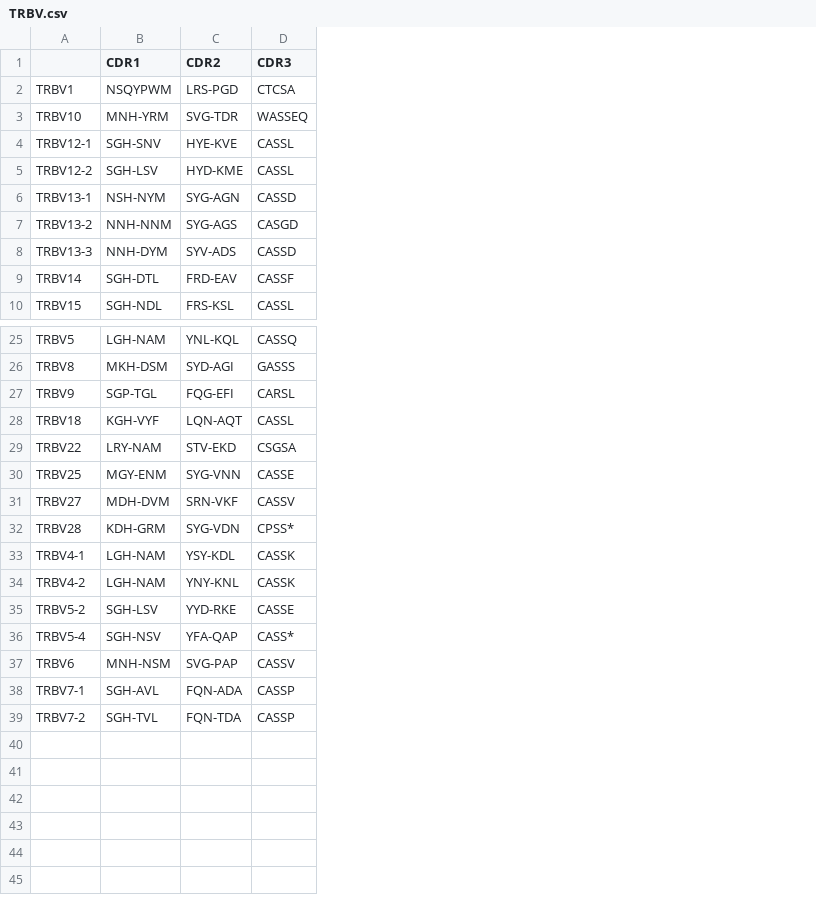
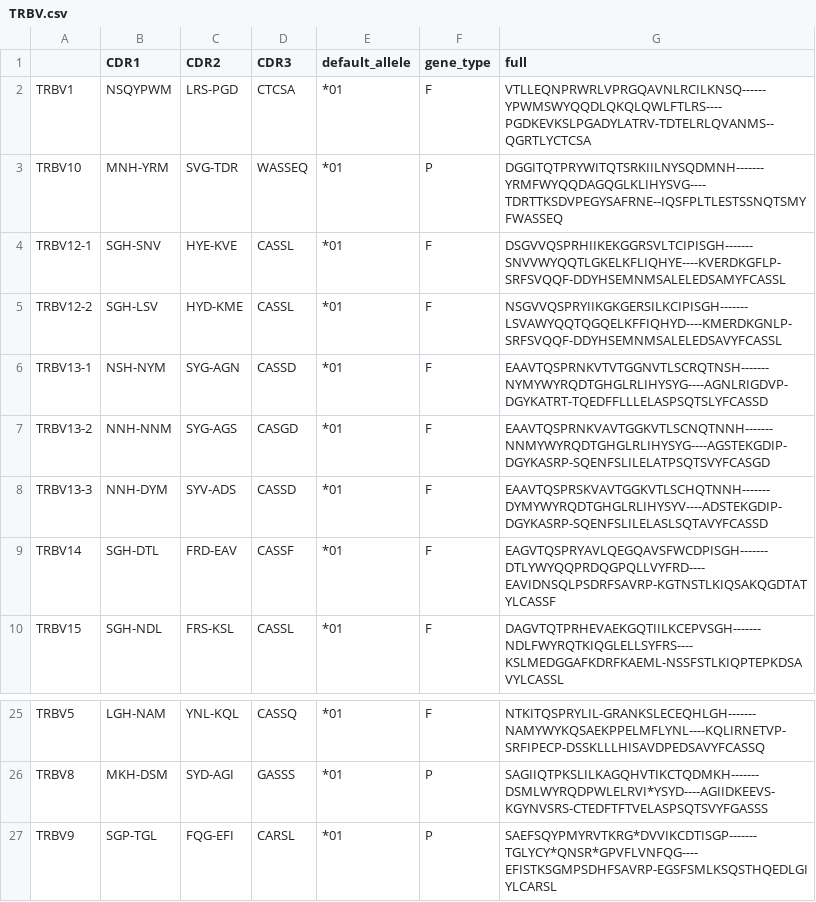
Before and after one commit to GfellerLab/MixTCRviz, a CSV file: data_raw/CDR123/MusMusculus/TRBV.csv, drawn as a sheet; only a part is shown, gaps mark what is left out; removed rows and columns are numbered as before the commit, all else as after; the diff names each change by its address in the sheet, - before the commit and + after, or states it on an @@ line.

```diff
--- a/data_raw/CDR123/MusMusculus/TRBV.csv
+++ b/data_raw/CDR123/MusMusculus/TRBV.csv
+column E (default_allele), rows 2-10: all *01; rows 25-27: all *01
+column F (gene_type), rows 2-10: F | P | F | F | F | F | F | F | F; rows 25-27: F | P | P
+column G (full), rows 2-10: VTLLEQNPRWRLVPRGQAVNLRCILKNSQ------YPWMSWYQQDLQKQLQWLFTLRS----PGDKEVKSLPGADYLATRV-TDTELRLQVANMS--QGRTLYCTCSA | DGGITQTPRYWITQTSRKIILNYSQDMNH-------YRMFWYQQDAGQGLKLIHYSVG----TDRTTKSDVPEGYSAFRNE--IQSFPLTLESTSSNQTSMYFWASSEQ | DSGVVQSPRHIIKEKGGRSVLTCIPISGH-------SNVVWYQQTLGKELKFLIQHYE----KVERDKGFLP-SRFSVQQF-DDYHSEMNMSALELEDSAMYFCASSL | NSGVVQSPRYIIKGKGERSILKCIPISGH-------LSVAWYQQTQGQELKFFIQHYD----KMERDKGNLP-SRFSVQQF-DDYHSEMNMSALELEDSAVYFCASSL | EAAVTQSPRNKVTVTGGNVTLSCRQTNSH-------NYMYWYRQDTGHGLRLIHYSYG----AGNLRIGDVP-DGYKATRT-TQEDFFLLLELASPSQTSLYFCASSD | EAAVTQSPRNKVAVTGGKVTLSCNQTNNH-------NNMYWYRQDTGHGLRLIHYSYG----AGSTEKGDIP-DGYKASRP-SQENFSLILELATPSQTSVYFCASGD | EAAVTQSPRSKVAVTGGKVTLSCHQTNNH-------DYMYWYRQDTGHGLRLIHYSYV----ADSTEKGDIP-DGYKASRP-SQENFSLILELASLSQTAVYFCASSD | EAGVTQSPRYAVLQEGQAVSFWCDPISGH-------DTLYWYQQPRDQGPQLLVYFRD----EAVIDNSQLPSDRFSAVRP-KGTNSTLKIQSAKQGDTATYLCASSF | DAGVTQTPRHEVAEKGQTIILKCEPVSGH-------NDLFWYRQTKIQGLELLSYFRS----KSLMEDGGAFKDRFKAEML-NSSFSTLKIQPTEPKDSAVYLCASSL; rows 25-27: NTKITQSPRYLIL-GRANKSLECEQHLGH-------NAMYWYKQSAEKPPELMFLYNL----KQLIRNETVP-SRFIPECP-DSSKLLLHISAVDPEDSAVYFCASSQ | SAGIIQTPKSLILKAGQHVTIKCTQDMKH-------DSMLWYRQDPWLELRVI*YSYD----AGIIDKEEVS-KGYNVSRS-CTEDFTFTVELASPSQTSVYFGASSS | SAEFSQYPMYRVTKRG*DVVIKCDTISGP-------TGLYCY*QNSR*GPVFLVNFQG----EFISTKSGMPSDHFSAVRP-EGSFSMLKSQSTHQEDLGIYLCARSL
-row 28: TRBV18 | KGH-VYF | LQN-AQT | CASSL
-row 29: TRBV22 | LRY-NAM | STV-EKD | CSGSA
-row 30: TRBV25 | MGY-ENM | SYG-VNN | CASSE
-row 31: TRBV27 | MDH-DVM | SRN-VKF | CASSV
-row 32: TRBV28 | KDH-GRM | SYG-VDN | CPSS*
-row 33: TRBV4-1 | LGH-NAM | YSY-KDL | CASSK
-row 34: TRBV4-2 | LGH-NAM | YNY-KNL | CASSK
-row 35: TRBV5-2 | SGH-LSV | YYD-RKE | CASSE
-row 36: TRBV5-4 | SGH-NSV | YFA-QAP | CASS*
-row 37: TRBV6 | MNH-NSM | SVG-PAP | CASSV
-row 38: TRBV7-1 | SGH-AVL | FQN-ADA | CASSP
-row 39: TRBV7-2 | SGH-TVL | FQN-TDA | CASSP
```
Also changed, not shown: data_raw/CDR123/HomoSapiens/TRAJ.csv, data_raw/CDR123/HomoSapiens/TRAJ_allele.csv, 16 other files.
